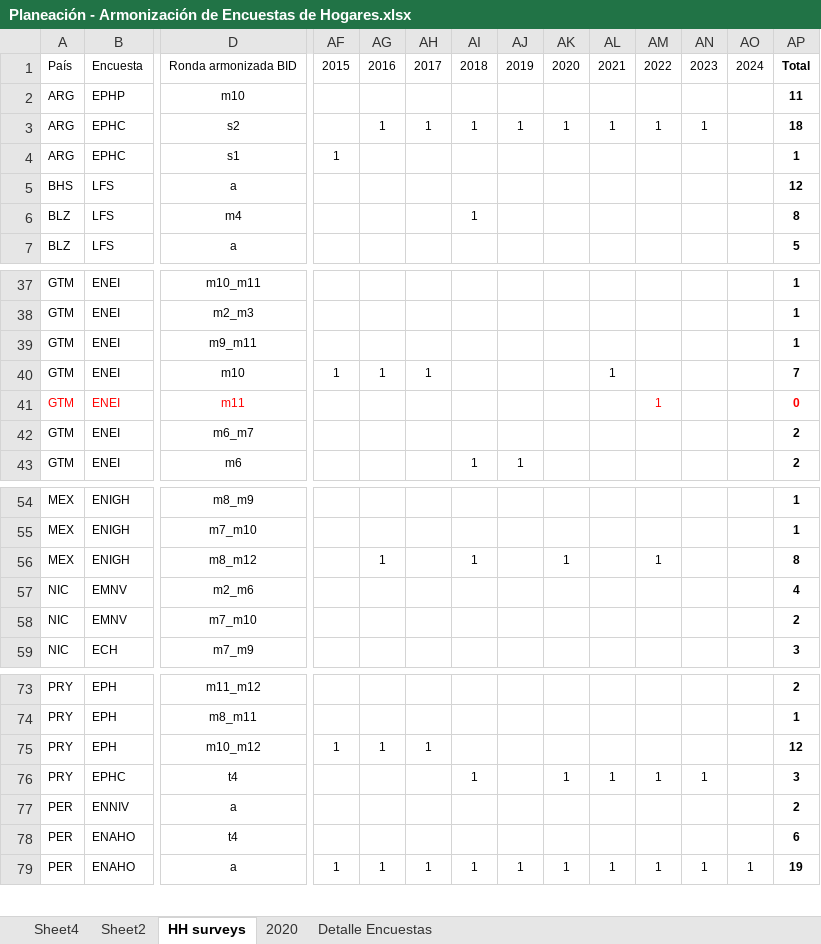
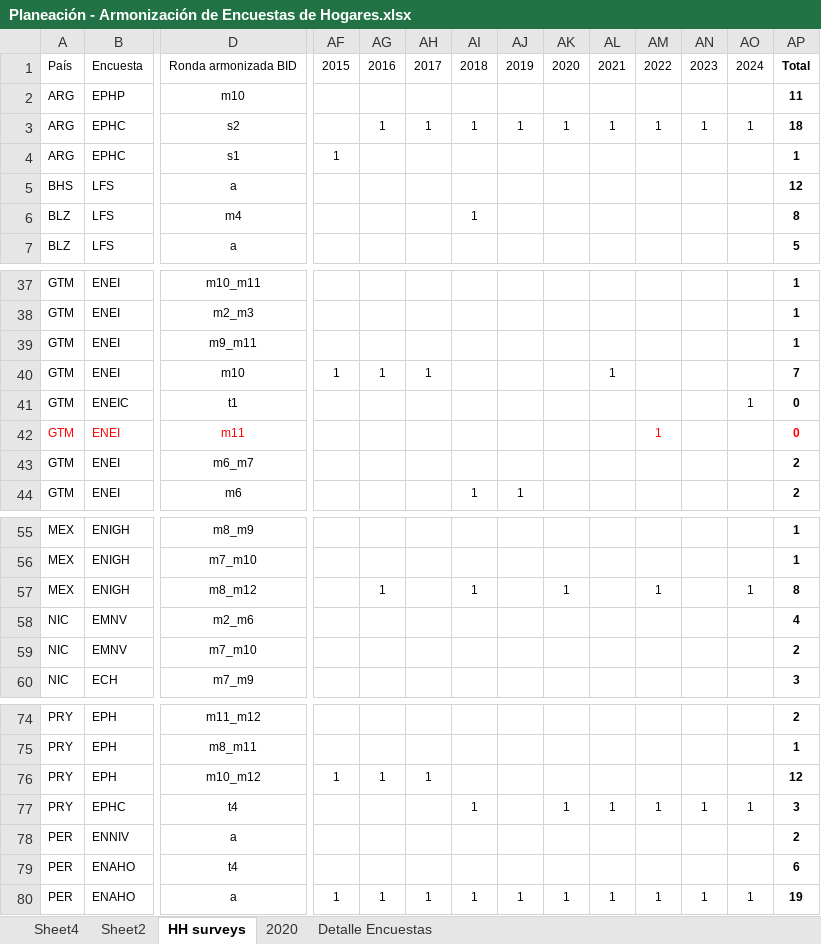
Before and after one commit to BID-DATA/calculo_indicators_R, an Excel workbook: Inputs/Planeación - Armonización de Encuestas de Hogares.xlsx, sheet HH surveys, drawn as a sheet; only a part is shown, gaps mark what is left out; values as stored, in another font and other column widths than the file's, no borders; table styles not drawn; addresses are those after the commit; rows hold the shown columns only; the diff names each change by its address in the sheet, - before the commit and + after, or states it on an @@ line.

Commit message:
Update Planeación - Armonización de Encuestas de Hogares.xlsx

```diff
--- a/Inputs/Planeación - Armonización de Encuestas de Hogares.xlsx (sheet HH surveys)
+++ b/Inputs/Planeación - Armonización de Encuestas de Hogares.xlsx (sheet HH surveys)
-AO3: (empty)
+AO3: 1
+row 41: GTM | ENEIC | t1 |  |  |  |  |  |  |  |  |  | 1 | 0
-AO57: (empty)
+AO57: 1
-AO77: (empty)
+AO77: 1
```
